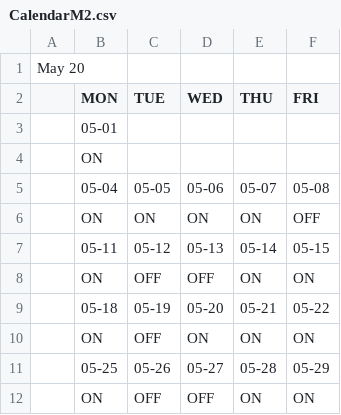
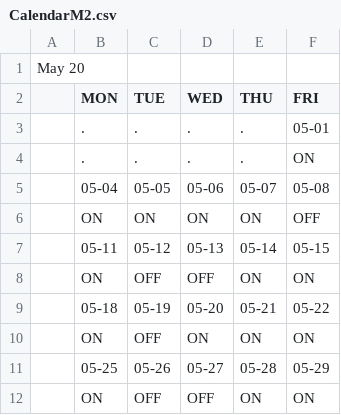
Before and after one commit to FlorentFERRAND/APIDashboard, a CSV file: wwwroot/PreProduction/CalendarM2.csv, drawn as a sheet.

Commit message:
Edit CSV files Prod and PProd
CalendarM1.csv
CalendarM2.csv

```diff
--- a/wwwroot/PreProduction/CalendarM2.csv
+++ b/wwwroot/PreProduction/CalendarM2.csv
@@ -2,4 +2,4 @@ May 20;;;;;
 ;MON;TUE;WED;THU;FRI
-;05-01;;;;
-;ON;;;;
+;.;.;.;.;05-01
+;.;.;.;.;ON
 ;05-04;05-05;05-06;05-07;05-08
```
Also changed, not shown: wwwroot/PreProduction/CalendarM1.csv.
